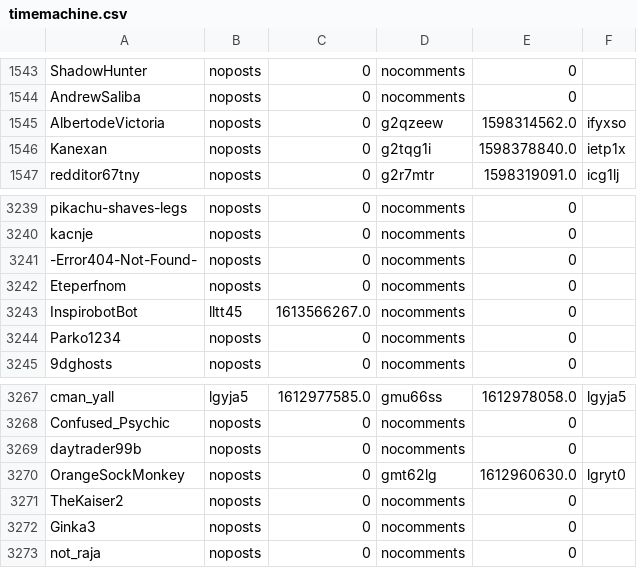
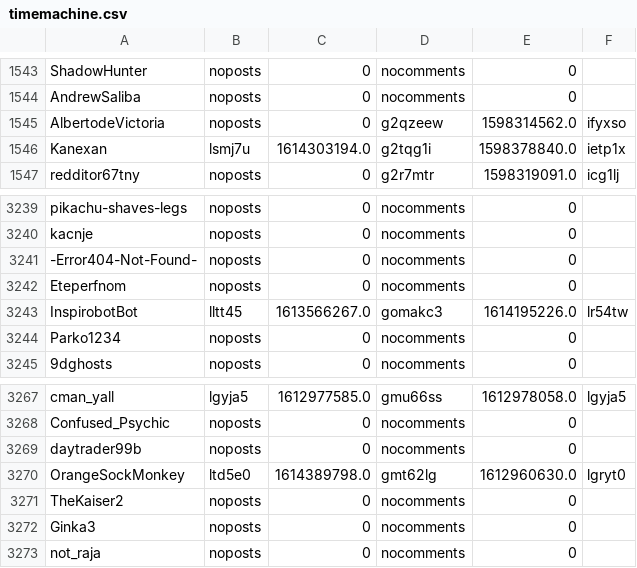
Before and after one commit to Zokalyx/theconfluence, a CSV file: data/misc/timemachine.csv, drawn as a sheet; only a part is shown, gaps mark what is left out.

```diff
--- a/data/misc/timemachine.csv
+++ b/data/misc/timemachine.csv
@@ -1545,3 +1545,3 @@ AndrewSaliba,noposts,0,nocomments,0,
 AlbertodeVictoria,noposts,0,g2qzeew,1598314562.0,ifyxso
-Kanexan,noposts,0,g2tqg1i,1598378840.0,ietp1x
+Kanexan,lsmj7u,1614303194.0,g2tqg1i,1598378840.0,ietp1x
 redditor67tny,noposts,0,g2r7mtr,1598319091.0,icg1lj
@@ -3242,3 +3242,3 @@ kacnje,noposts,0,nocomments,0,
 Eteperfnom,noposts,0,nocomments,0,
-InspirobotBot,lltt45,1613566267.0,nocomments,0,
+InspirobotBot,lltt45,1613566267.0,gomakc3,1614195226.0,lr54tw
 Parko1234,noposts,0,nocomments,0,
@@ -3269,3 +3269,3 @@ Confused_Psychic,noposts,0,nocomments,0,
 daytrader99b,noposts,0,nocomments,0,
-OrangeSockMonkey,noposts,0,gmt62lg,1612960630.0,lgryt0
+OrangeSockMonkey,ltd5e0,1614389798.0,gmt62lg,1612960630.0,lgryt0
 TheKaiser2,noposts,0,nocomments,0,
```
Also changed, not shown: data/basic/pro.csv, data/basic/raw.csv, 19 other files.
